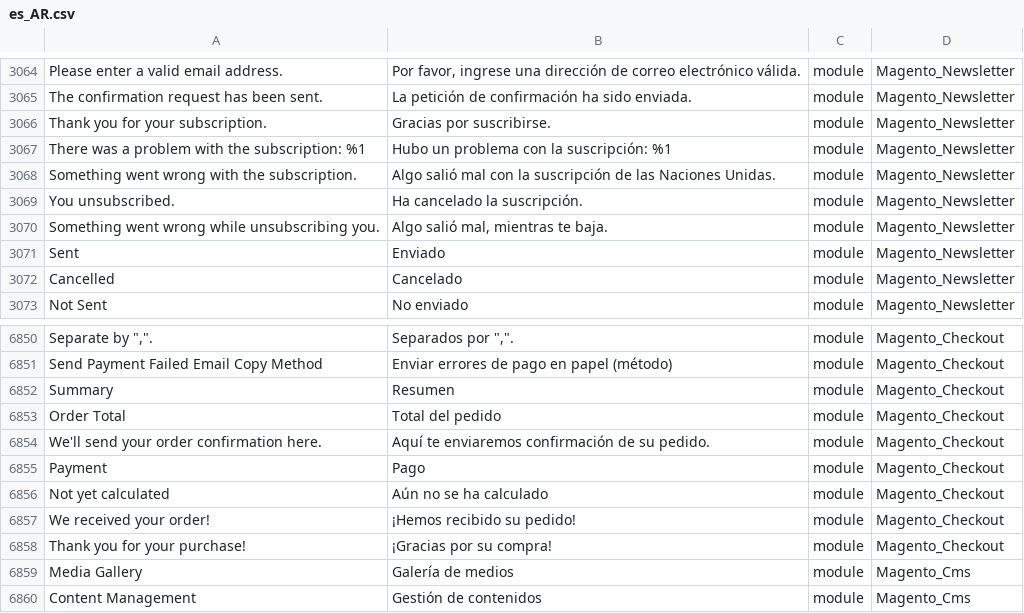
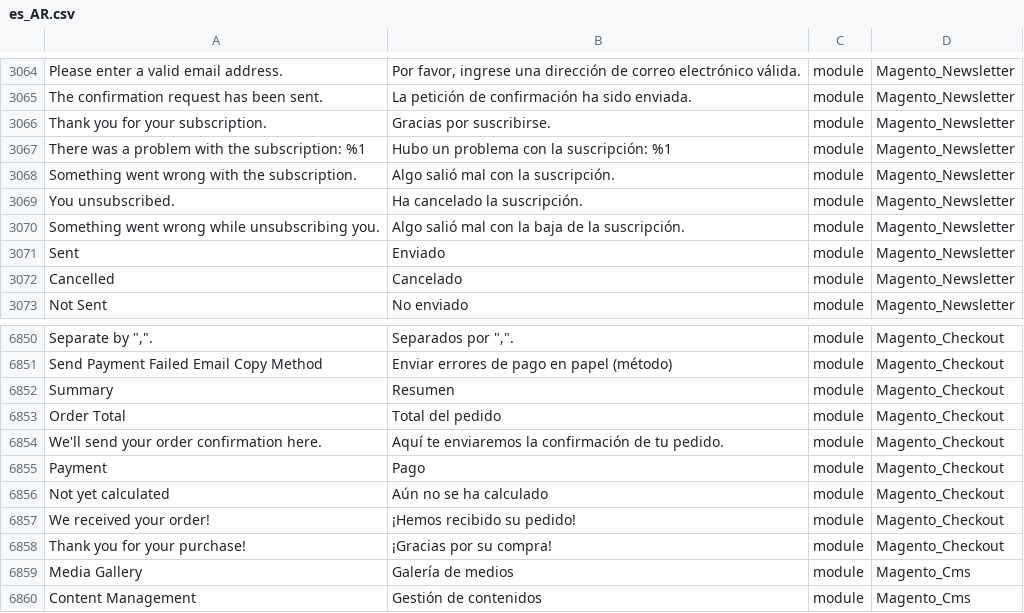
Before and after one commit to Magento2Translations/language_es_ar, a CSV file: es_AR.csv, drawn as a sheet; only a part is shown, gaps mark what is left out; the diff names each change by its address in the sheet, - before the commit and + after, or states it on an @@ line.

Commit message:
Auto translate 01/03/2018 13:22:46

```diff
--- a/es_AR.csv
+++ b/es_AR.csv
-B3068: …con la suscripción de las Naciones Unidas.
+B3068: …con la suscripción.
-B3070: Algo salió mal, mientras te baja.
+B3070: Algo salió mal con la baja de la suscripción.
-B6854: …te enviaremos confirmación de su pedido.
+B6854: …te enviaremos la confirmación de tu pedido.
```
